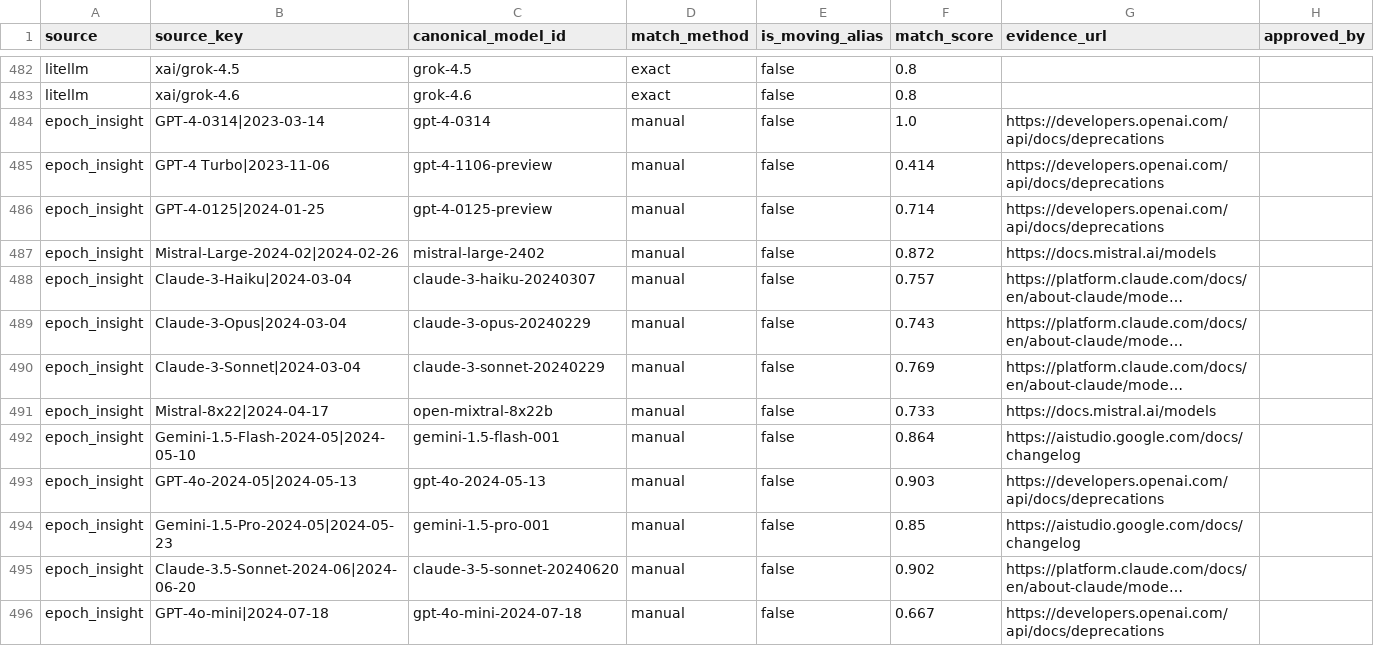
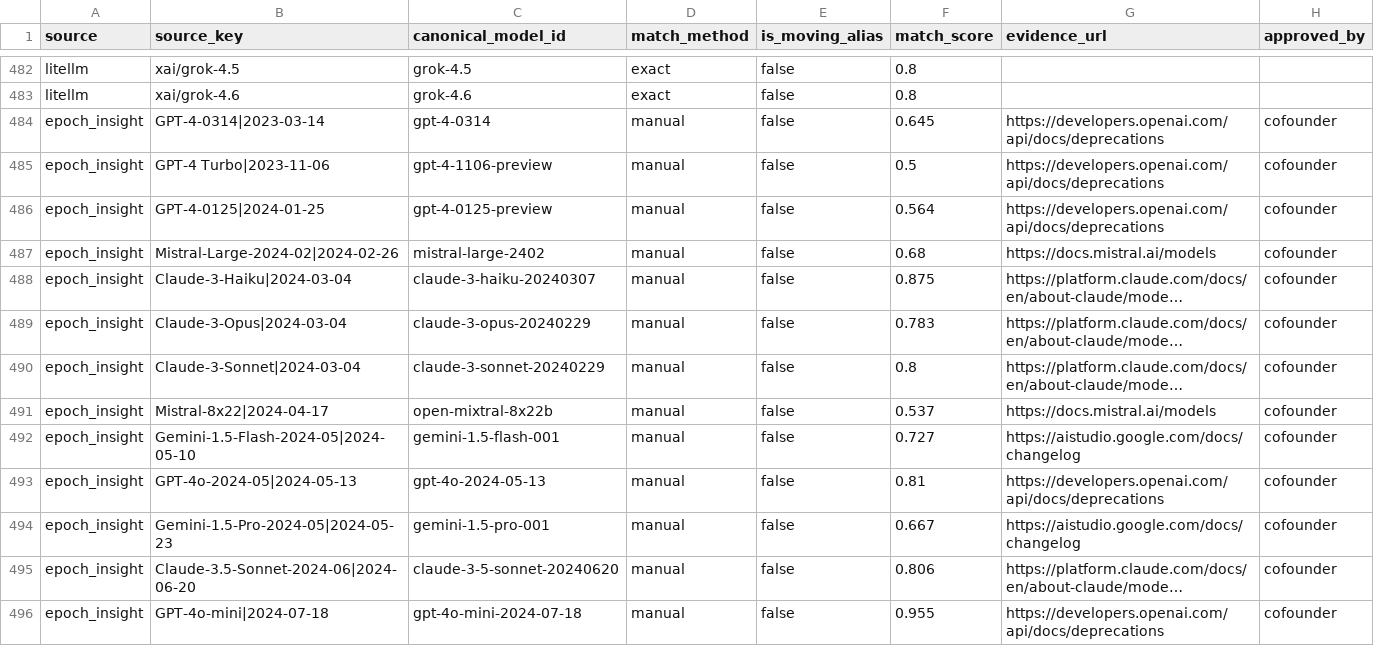
Before and after one commit to Sanjaayyy7/llm-market-observatory, a CSV file: dbt/seeds/seed_model_crosswalk.csv, drawn as a sheet; only a part is shown, gaps mark what is left out; long unchanged cells end in …; the diff covers the shown part only; the diff names each change by its address in the sheet, - before the commit and + after, or states it on an @@ line.

Commit message:
docs: resolve G5 mini-council — fct-first comparison, changed_then_agrees, UTC calendar days
Mini-council (Contrarian, Executor, First-principles; 3 Opus) + evidence
reviewer on the G5 replan. Every finding is resolved (DECISIONS 2026-11-17
"G5 comparison base" and "G5 council items not adopted"):
- series: fct_model_price_daily when api_id is an fct canonical (all 19
  headline rows), else first-party keys norm(bare)=norm(api_id); old
  criterion (5) dropped, new (5) = frozen headline list, all on fct
- changed_then_agrees status + real_change verdict (G4 data-fix pattern)
- calendar-day as-of price, UTC; round(abs diff, 6) <= 0.005
- criterion (1) defined; registry ID only when not a moving alias
- status seed: Command R+ 2024-08-13 -> command-r-plus-04-2024
- crosswalk: drop DeepSeek-V3 (deepseek-v3 is not a first-party ID) and
  Command R+ 08-13; 23 rows approved (canonical == api_id), match_score on
  the full source_key

dbt dev: seed PASS=2; seed_model_crosswalk + crosswalk_manual_evidence PASS=9.

Agent: Claude Code

```diff
--- a/dbt/seeds/seed_model_crosswalk.csv
+++ b/dbt/seeds/seed_model_crosswalk.csv
-F484 (match_score): 1.0
+F484 (match_score): 0.645
-H484:H496 (approved_by): (empty)
+H484:H496 (approved_by): cofounder
-F485 (match_score): 0.414
+F485 (match_score): 0.5
-F486 (match_score): 0.714
+F486 (match_score): 0.564
-F487 (match_score): 0.872
+F487 (match_score): 0.68
-F488 (match_score): 0.757
+F488 (match_score): 0.875
-F489 (match_score): 0.743
+F489 (match_score): 0.783
-F490 (match_score): 0.769
+F490 (match_score): 0.8
-F491 (match_score): 0.733
+F491 (match_score): 0.537
-F492 (match_score): 0.864
+F492 (match_score): 0.727
-F493 (match_score): 0.903
+F493 (match_score): 0.81
-F494 (match_score): 0.85
+F494 (match_score): 0.667
-F495 (match_score): 0.902
+F495 (match_score): 0.806
-F496 (match_score): 0.667
+F496 (match_score): 0.955
```
Also changed, not shown: 2 removed rows and 20 edited cells elsewhere in this file, dbt/seeds/seed_epoch_candidate_status.csv, 2 other files.
